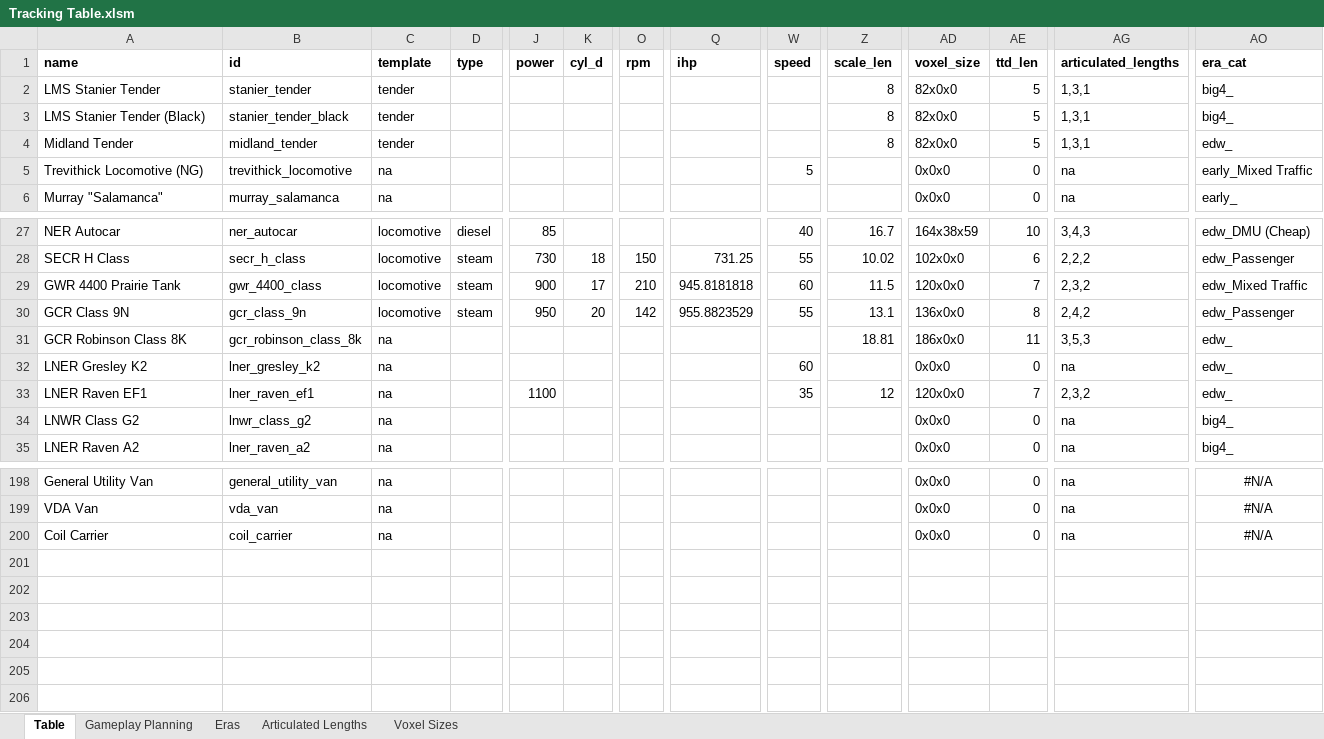
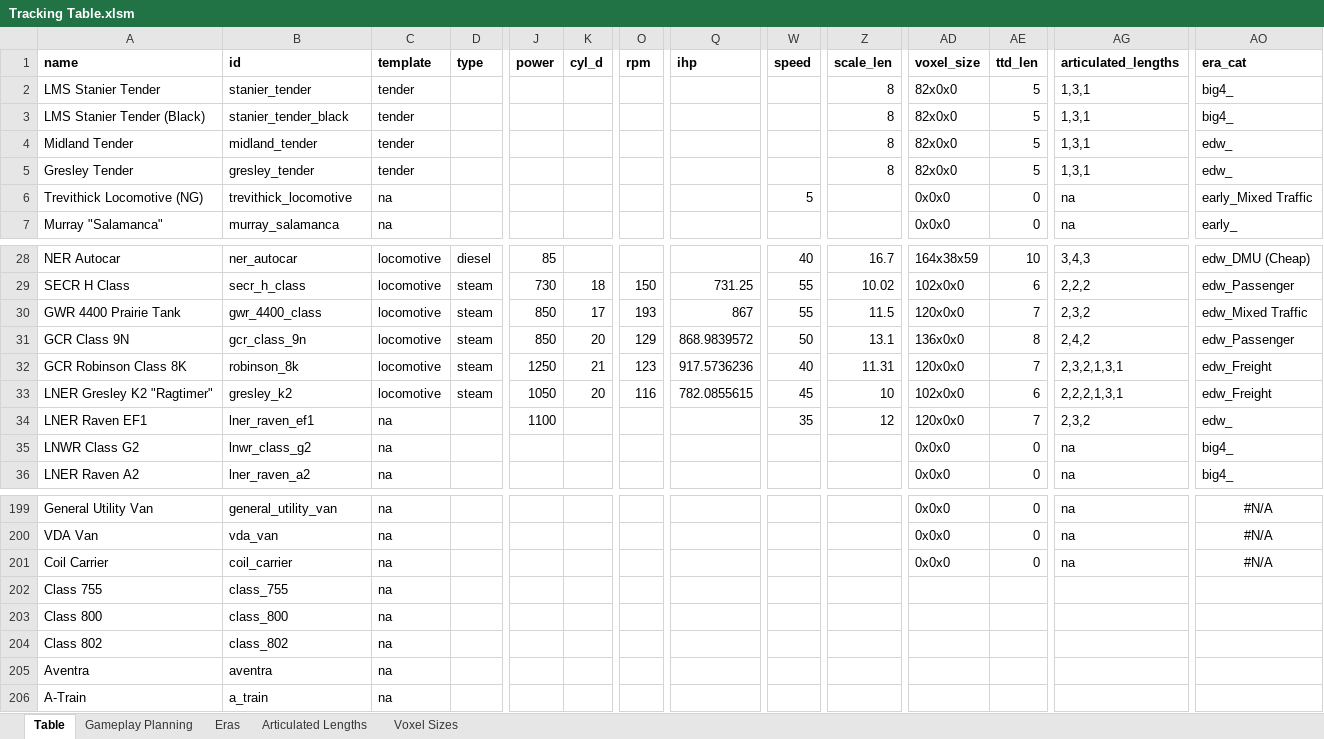
Before and after one commit to mattkimber/timberwolfs_trains, an Excel workbook: Tracking Table.xlsm, sheet Table, drawn as a sheet; only a part is shown, gaps mark what is left out; values as stored, in another font and other column widths than the file's, no borders; removed rows and columns are numbered as before the commit, all else as after; rows hold the shown columns only; the diff covers the shown part only; the diff names each change by its address in the sheet, - before the commit and + after, or states it on an @@ line.

Commit message:
Add Gresley K2 and Robinson 8K, use 8bpp only

```diff
--- a/Tracking Table.xlsm (sheet Table)
+++ b/Tracking Table.xlsm (sheet Table)
+row 5: Gresley Tender | gresley_tender | tender |  |  |  |  |  |  | 8 | 82x0x0 | 5 | 1,3,1 | edw_
-J30 (power): 900
+J30 (power): 850
-O30 (rpm): 210
+O30 (rpm): 193
-Q30 (ihp): 945.8181818
+Q30 (ihp): 867
-W30 (speed): 60
+W30 (speed): 55
-J31 (power): 950
+J31 (power): 850
-O31 (rpm): 142
+O31 (rpm): 129
-Q31 (ihp): 955.8823529
+Q31 (ihp): 868.9839572
-W31 (speed): 55
+W31 (speed): 50
-B32 (id): gcr_robinson_class_8k
+B32 (id): robinson_8k
-C32 (template): na
+C32 (template): locomotive
-D32 (type): (empty)
+D32 (type): steam
-J32 (power): (empty)
+J32 (power): 1250
-K32 (cyl_d): (empty)
+K32 (cyl_d): 21
-O32 (rpm): (empty)
+O32 (rpm): 123
-Q32 (ihp): (empty)
+Q32 (ihp): 917.5736236
-W32 (speed): (empty)
+W32 (speed): 40
-Z32 (scale_len): 18.81
+Z32 (scale_len): 11.31
-AD32 (voxel_size): 186x0x0
+AD32 (voxel_size): 120x0x0
-AE32 (ttd_len): 11
+AE32 (ttd_len): 7
-AG32 (articulated_lengths): 3,5,3
+AG32 (articulated_lengths): 2,3,2,1,3,1
-AO32 (era_cat): edw_
+AO32 (era_cat): edw_Freight
-row 32: LNER Gresley K2 | lner_gresley_k2 | na |  |  |  |  |  | 60 |  | 0x0x0 | 0 | na | edw_
+row 33: LNER Gresley K2 "Ragtimer" | gresley_k2 | locomotive | steam | 1050 | 20 | 116 | 782.0855615 | 45 | 10 | 102x0x0 | 6 | 2,2,2,1,3,1 | edw_Freight
+row 202: Class 755 | class_755 | na
+row 203: Class 800 | class_800 | na
+row 204: Class 802 | class_802 | na
+row 205: Aventra | aventra | na
+row 206: A-Train | a_train | na
```
Also changed, not shown: 9 edited cells elsewhere in this sheet, sheet Gameplay Planning, formulas that keep their value, 11 other files.
